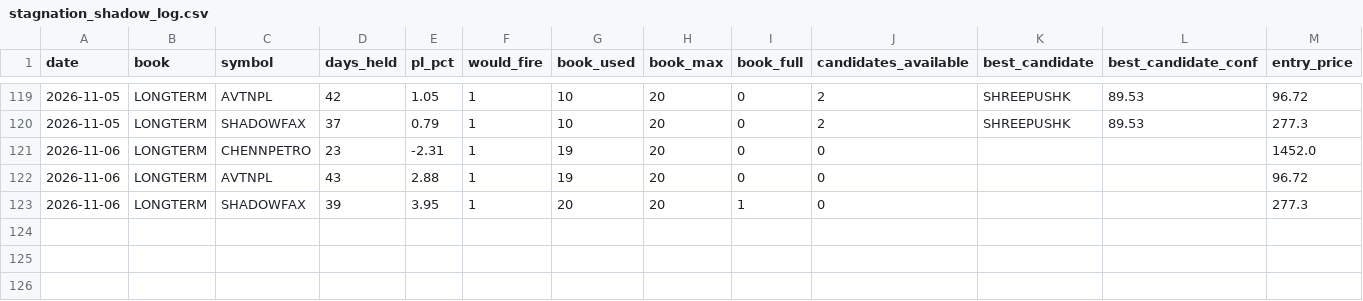
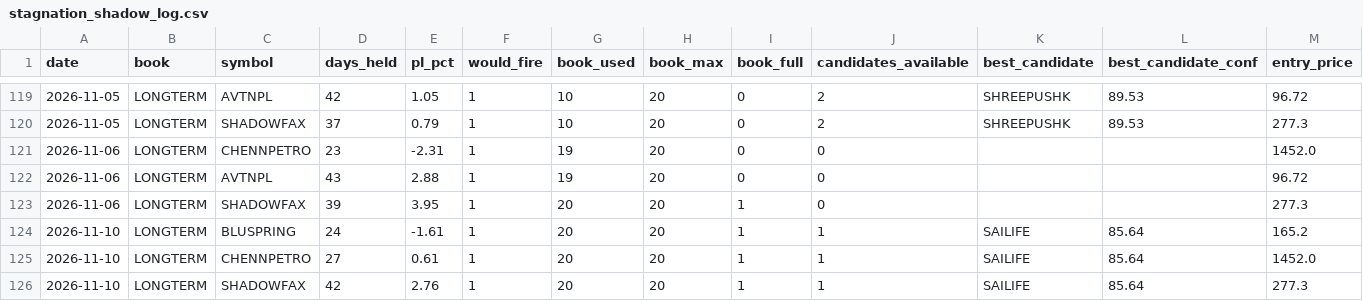
Before and after one commit to Gauravsingh257/stocks-with-gaurav, a CSV file: docs/validation/stagnation_shadow_log.csv, drawn as a sheet; only a part is shown, gaps mark what is left out; rows hold the shown columns only; the diff names each change by its address in the sheet, - before the commit and + after, or states it on an @@ line.

```diff
--- a/docs/validation/stagnation_shadow_log.csv
+++ b/docs/validation/stagnation_shadow_log.csv
+row 124: 2026-11-10 | LONGTERM | BLUSPRING | 24 | -1.61 | 1 | 20 | 20 | 1 | 1 | SAILIFE | 85.64 | 165.2
+row 125: 2026-11-10 | LONGTERM | CHENNPETRO | 27 | 0.61 | 1 | 20 | 20 | 1 | 1 | SAILIFE | 85.64 | 1452.0
+row 126: 2026-11-10 | LONGTERM | SHADOWFAX | 42 | 2.76 | 1 | 20 | 20 | 1 | 1 | SAILIFE | 85.64 | 277.3
```
